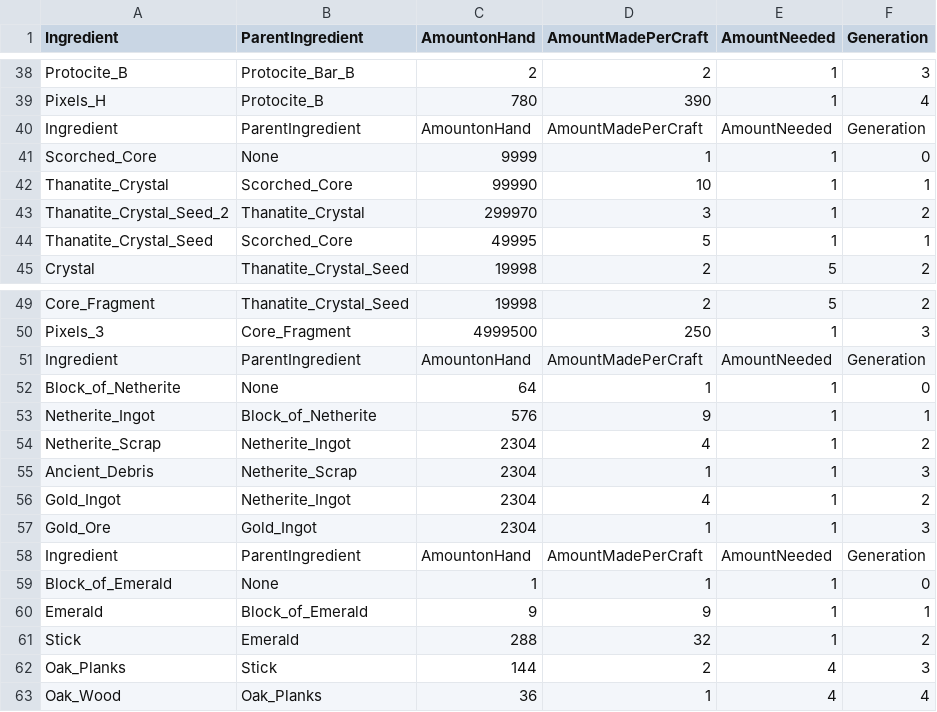
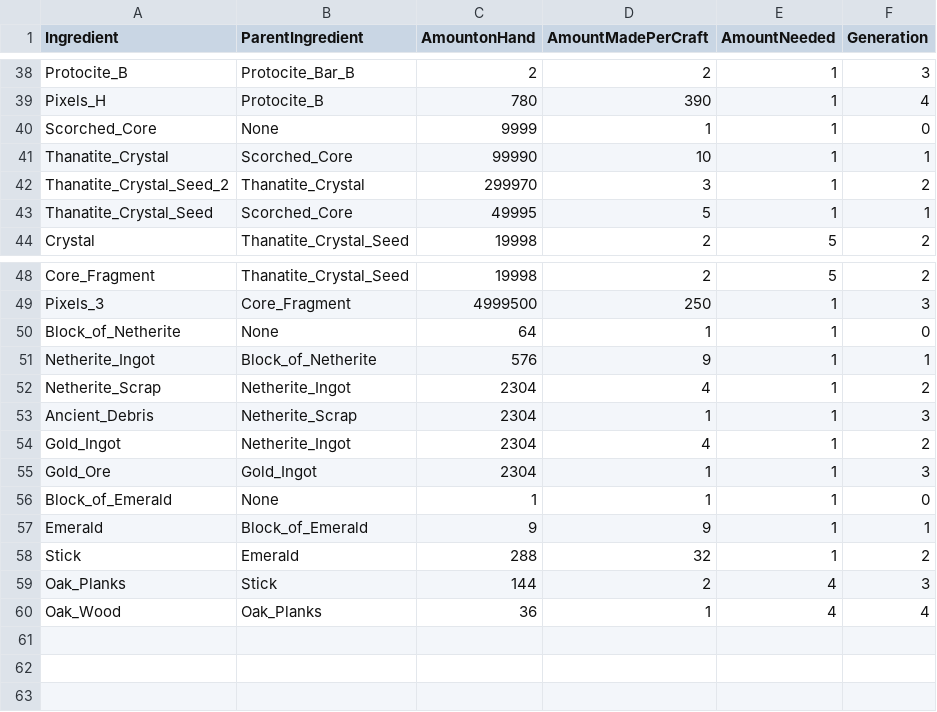
Before and after one commit to AzureVauban/Process-Map--Python, a CSV file: CSV Files/Focusing_Array.csv, drawn as a sheet; only a part is shown, gaps mark what is left out; the diff names each change by its address in the sheet, - before the commit and + after, or states it on an @@ line.

Commit message:
Oct 16, 2022, 11:30 PM

```diff
--- a/CSV Files/Focusing_Array.csv
+++ b/CSV Files/Focusing_Array.csv
-row 40: Ingredient | ParentIngredient | AmountonHand | AmountMadePerCraft | AmountNeeded | Generation
-row 51: Ingredient | ParentIngredient | AmountonHand | AmountMadePerCraft | AmountNeeded | Generation
-row 58: Ingredient | ParentIngredient | AmountonHand | AmountMadePerCraft | AmountNeeded | Generation
```
